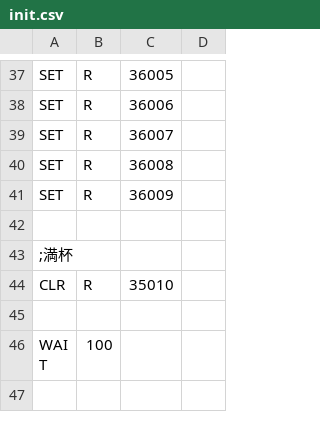
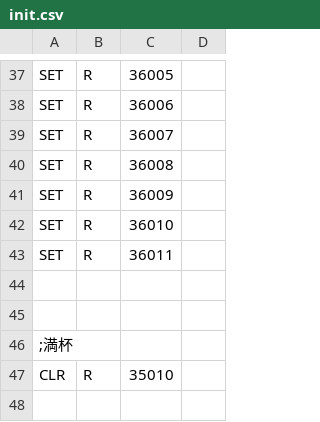
Before and after one commit to gummoni/MCProtocol, a CSV file: MCProtocol/Scripts/Protocols/init.csv, drawn as a sheet; only a part is shown, gaps mark what is left out; the shorter side is filled out with more unchanged rows; the diff names each change by its address in the sheet, - before the commit and + after, or states it on an @@ line.

```diff
--- a/MCProtocol/Scripts/Protocols/init.csv
+++ b/MCProtocol/Scripts/Protocols/init.csv
+row 42: SET | R | 36010
+row 43: SET | R | 36011
+row 44: (empty)
```
Also changed, not shown: 6 other files.
